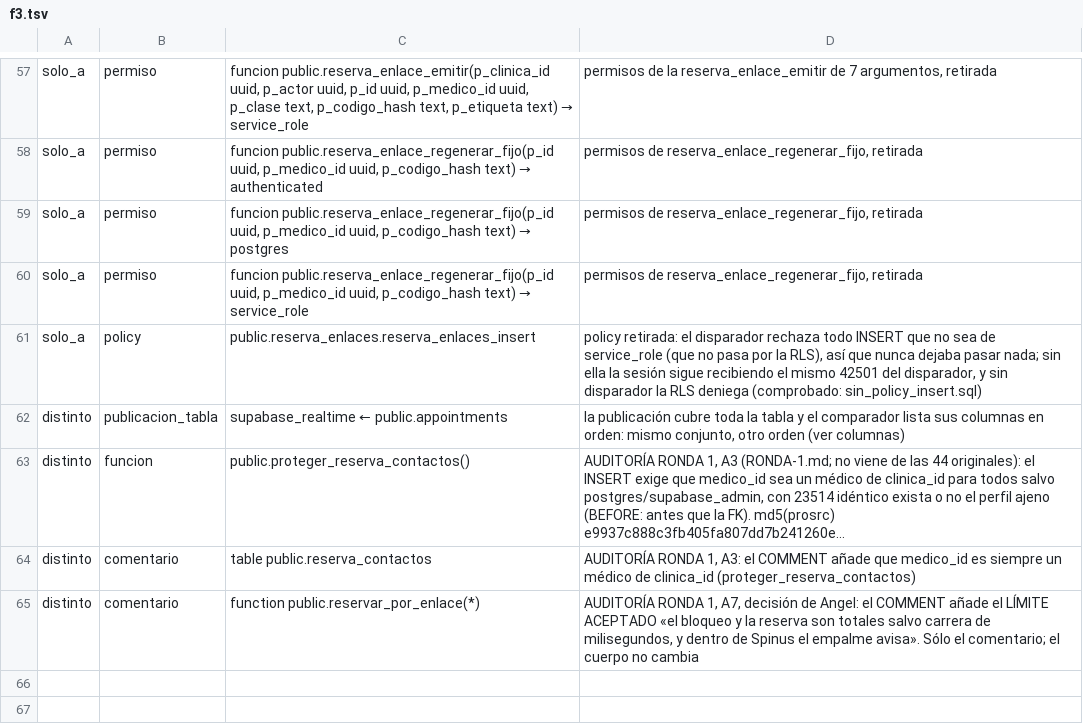
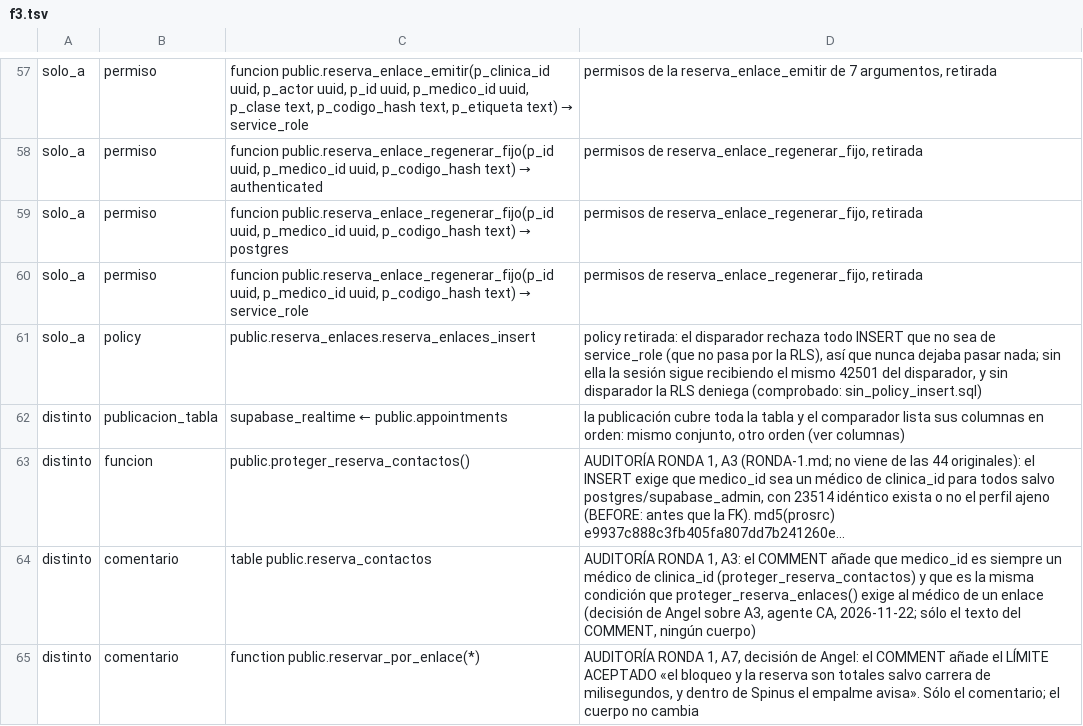
Before and after one commit to Ancona31/app_ortointegra, a TSV file: supabase/fusion/diferencias/f3.tsv, drawn as a sheet; only a part is shown, gaps mark what is left out; long unchanged cells end in …; the diff names each change by its address in the sheet, - before the commit and + after, or states it on an @@ line.

```diff
--- a/supabase/fusion/diferencias/f3.tsv
+++ b/supabase/fusion/diferencias/f3.tsv
-D64: …clinica_id (proteger_reserva_contactos)
+D64: …clinica_id (proteger_reserva_contactos) y que es la misma condición que proteger_reserva_enlaces() exige al médico de un enlace (decisión de Angel sobre A3, agente CA, 2026-11-22; sólo el texto del COMMENT, ningún cuerpo)
```
Also changed, not shown: supabase/fusion/diferencias/CONJUNTO.tsv, 6 other files.
